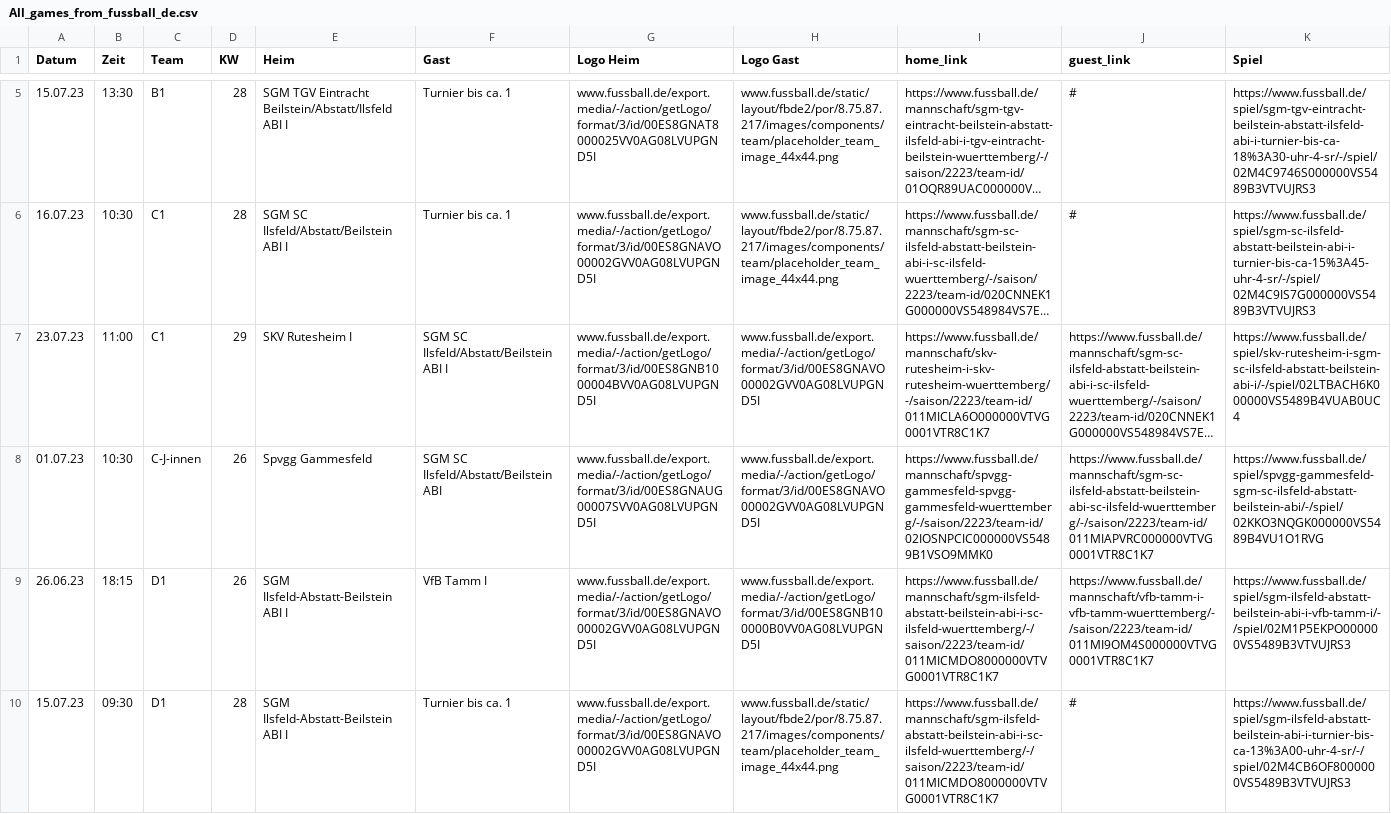
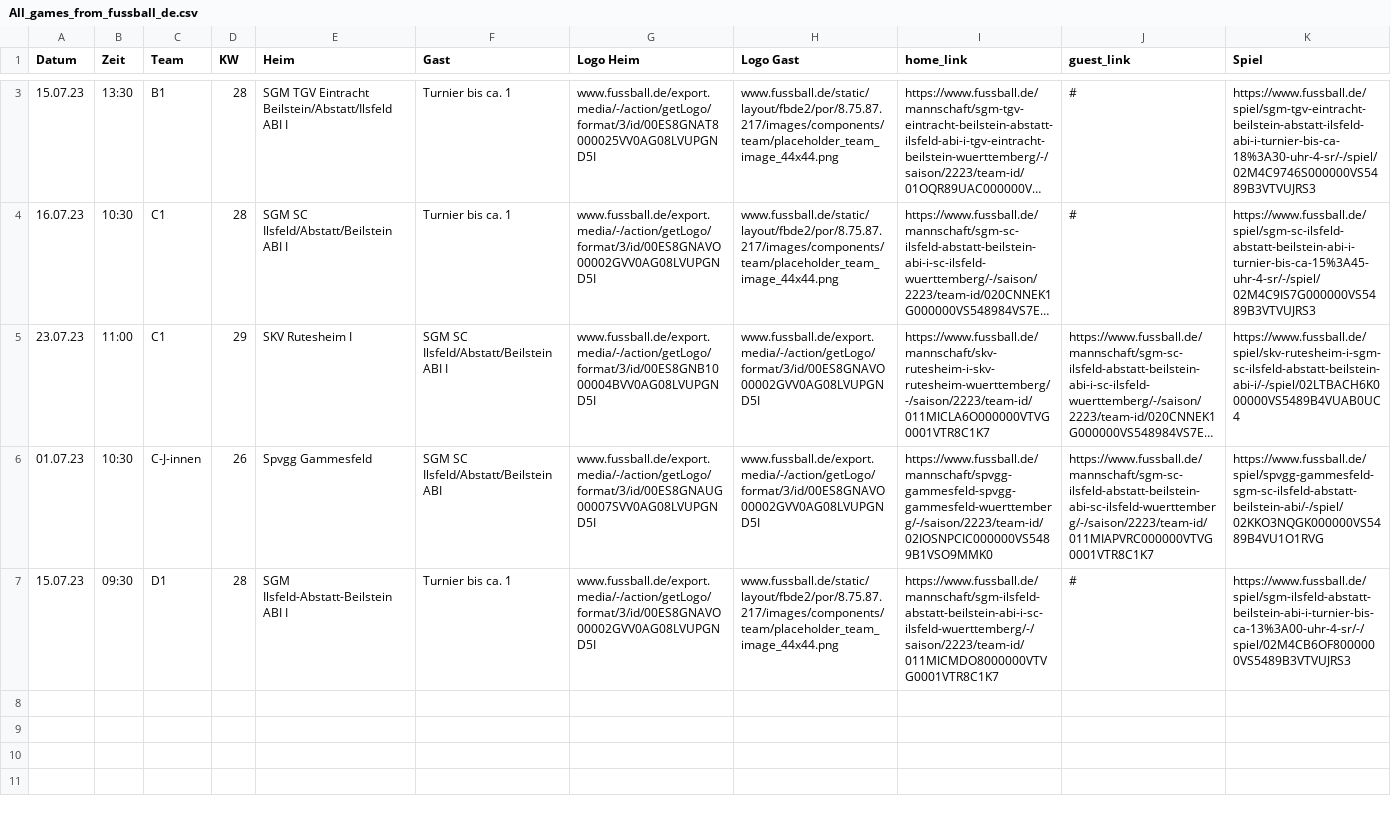
Before and after one commit to sgm-abi/ABI-Homepage, a CSV file: Skripte/All_games_from_fussball_de.csv, drawn as a sheet; only a part is shown, gaps mark what is left out; long unchanged cells end in …; the diff covers the shown part only; the diff names each change by its address in the sheet, - before the commit and + after, or states it on an @@ line.

Commit message:
updated tables from fussball.de

```diff
--- a/Skripte/All_games_from_fussball_de.csv
+++ b/Skripte/All_games_from_fussball_de.csv
-row 9: 26.06.23 | 18:15 | D1 | 26 | SGM Ilsfeld-Abstatt-Beilstein ABI I | VfB Tamm I | www.fussball.de/export.media/-/action/getLogo/format/3/id/00ES8GNAVO00002GVV0AG08LVUPGND5I | www.fussball.de/export.media/-/action/getLogo/format/3/id/00ES8GNB100000B0VV0AG08LVUPGND5I | https://www.fussball.de/mannschaft/sgm-ilsfeld-abstatt-beilstein-abi-i-sc-ilsfeld-wuerttemberg/-/saison/2223/team-id/011MICMDO8000000VTVG0001VTR8C1K7 | https://www.fussball.de/mannschaft/vfb-tamm-i-vfb-tamm-wuerttemberg/-/saison/2223/team-id/011MI9OM4S000000VTVG0001VTR8C1K7 | https://www.fussball.de/spiel/sgm-ilsfeld-abstatt-beilstein-abi-i-vfb-tamm-i/-/spiel/02M1P5EKPO000000VS5489B3VTVUJRS3
```
Also changed, not shown: 2 removed rows elsewhere in this file, 3 other files.
